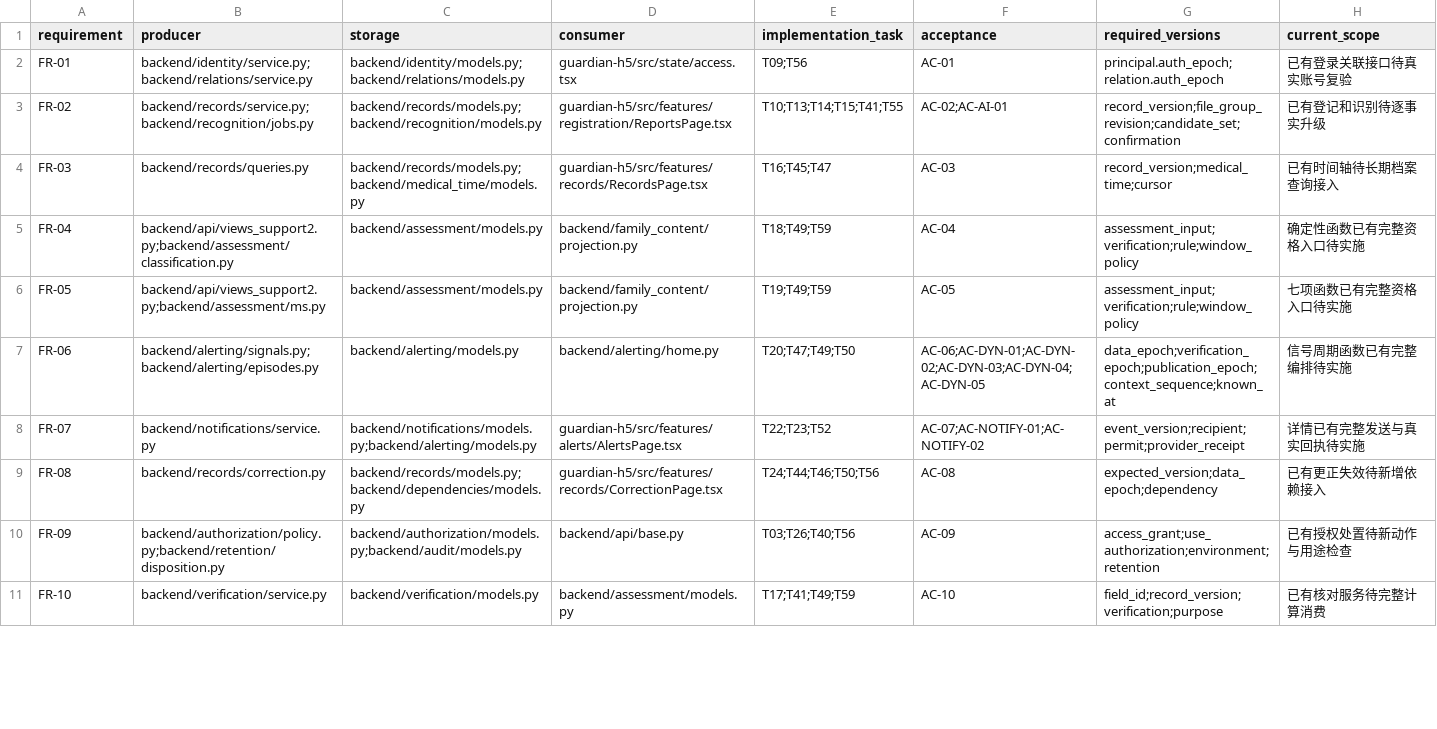
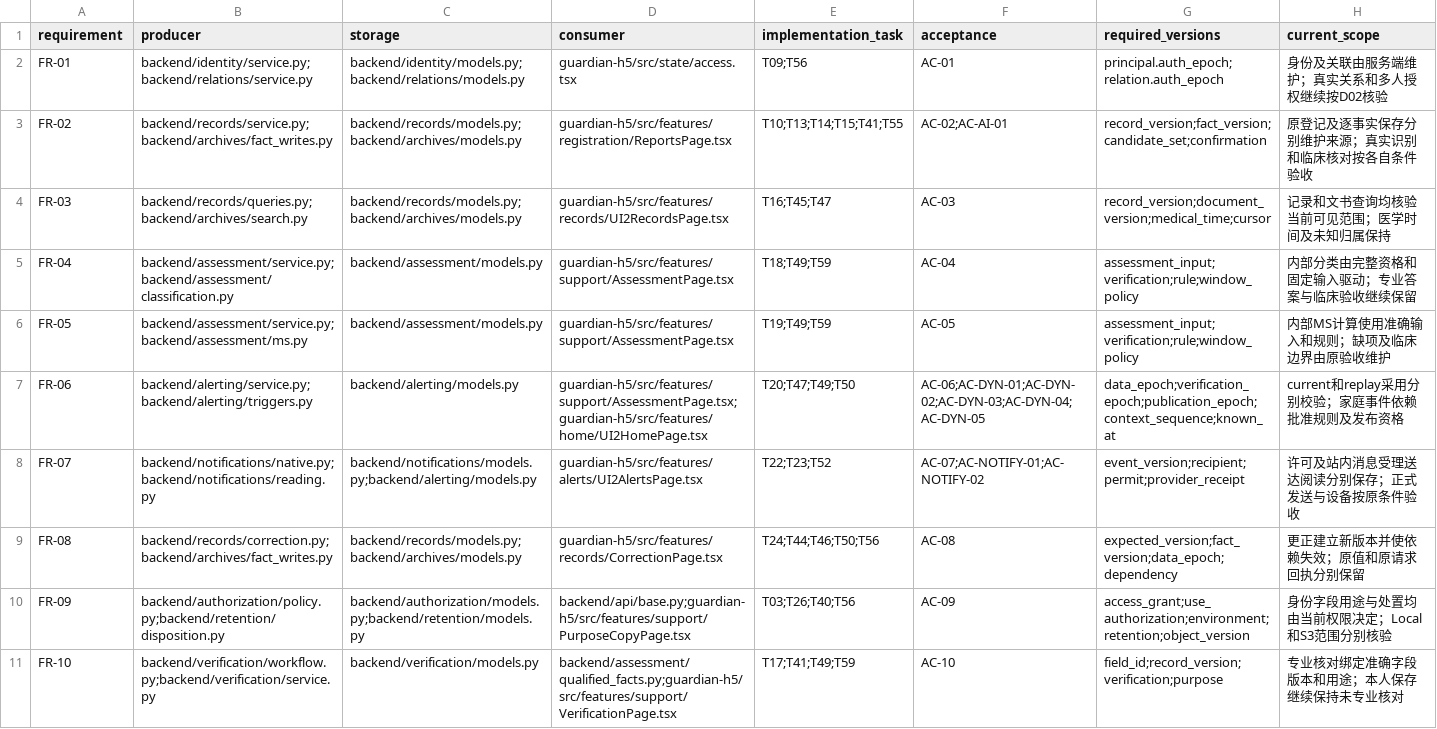
Before and after one commit to LIUgongxi2046/sjia, a CSV file: planning/reception-v2.csv, drawn as a sheet; only a part is shown; the diff covers the shown part only.

```diff
--- a/planning/reception-v2.csv
+++ b/planning/reception-v2.csv
@@ -1,11 +1,11 @@
 requirement,producer,storage,consumer,implementation_task,acceptance,required_versions,current_scope
-FR-01,backend/identity/service.py;backend/relations/service.py,backend/identity/models.py;backend/relations/models.py,guardian-h5/src/state/access.tsx,T09;T56,AC-01,principal.auth_epoch;relation.auth_epoch,已有登录关联接口待真实账号复验
-FR-02,backend/records/service.py;backend/recognition/jobs.py,backend/records/models.py;backend/recognition/models.py,guardian-h5/src/features/registration/ReportsPage.tsx,T10;T13;T14;T15;T41;T55,AC-02;AC-AI-01,record_version;file_group_revision;candidate_set;confirmation,已有登记和识别待逐事实升级
-FR-03,backend/records/queries.py,backend/records/models.py;backend/medical_time/models.py,guardian-h5/src/features/records/RecordsPage.tsx,T16;T45;T47,AC-03,record_version;medical_time;cursor,已有时间轴待长期档案查询接入
-FR-04,backend/api/views_support2.py;backend/assessment/classification.py,backend/assessment/models.py,backend/family_content/projection.py,T18;T49;T59,AC-04,assessment_input;verification;rule;window_policy,确定性函数已有完整资格入口待实施
-FR-05,backend/api/views_support2.py;backend/assessment/ms.py,backend/assessment/models.py,backend/family_content/projection.py,T19;T49;T59,AC-05,assessment_input;verification;rule;window_policy,七项函数已有完整资格入口待实施
-FR-06,backend/alerting/signals.py;backend/alerting/episodes.py,backend/alerting/models.py,backend/alerting/home.py,T20;T47;T49;T50,AC-06;AC-DYN-01;AC-DYN-02;AC-DYN-03;AC-DYN-04;AC-DYN-05,data_epoch;verification_epoch;publication_epoch;context_sequence;known_at,信号周期函数已有完整编排待实施
-FR-07,backend/notifications/service.py,backend/notifications/models.py;backend/alerting/models.py,guardian-h5/src/features/alerts/AlertsPage.tsx,T22;T23;T52,AC-07;AC-NOTIFY-01;AC-NOTIFY-02,event_version;recipient;permit;provider_receipt,详情已有完整发送与真实回执待实施
-FR-08,backend/records/correction.py,backend/records/models.py;backend/dependencies/models.py,guardian-h5/src/features/records/CorrectionPage.tsx,T24;T44;T46;T50;T56,AC-08,expected_version;data_epoch;dependency,已有更正失效待新增依赖接入
-FR-09,backend/authorization/policy.py;backend/retention/disposition.py,backend/authorization/models.py;backend/audit/models.py,backend/api/base.py,T03;T26;T40;T56,AC-09,access_grant;use_authorization;environment;retention,已有授权处置待新动作与用途检查
-FR-10,backend/verification/service.py,backend/verification/models.py,backend/assessment/models.py,T17;T41;T49;T59,AC-10,field_id;record_version;verification;purpose,已有核对服务待完整计算消费
+FR-01,backend/identity/service.py;backend/relations/service.py,backend/identity/models.py;backend/relations/models.py,guardian-h5/src/state/access.tsx,T09;T56,AC-01,principal.auth_epoch;relation.auth_epoch,身份及关联由服务端维护；真实关系和多人授权继续按D02核验
+FR-02,backend/records/service.py;backend/archives/fact_writes.py,backend/records/models.py;backend/archives/models.py,guardian-h5/src/features/registration/ReportsPage.tsx,T10;T13;T14;T15;T41;T55,AC-02;AC-AI-01,record_version;fact_version;candidate_set;confirmation,原登记及逐事实保存分别维护来源；真实识别和临床核对按各自条件验收
+FR-03,backend/records/queries.py;backend/archives/search.py,backend/records/models.py;backend/archives/models.py,guardian-h5/src/features/records/UI2RecordsPage.tsx,T16;T45;T47,AC-03,record_version;document_version;medical_time;cursor,记录和文书查询均核验当前可见范围；医学时间及未知归属保持
+FR-04,backend/assessment/service.py;backend/assessment/classification.py,backend/assessment/models.py,guardian-h5/src/features/support/AssessmentPage.tsx,T18;T49;T59,AC-04,assessment_input;verification;rule;window_policy,内部分类由完整资格和固定输入驱动；专业答案与临床验收继续保留
+FR-05,backend/assessment/service.py;backend/assessment/ms.py,backend/assessment/models.py,guardian-h5/src/features/support/AssessmentPage.tsx,T19;T49;T59,AC-05,assessment_input;verification;rule;window_policy,内部MS计算使用准确输入和规则；缺项及临床边界由原验收维护
+FR-06,backend/alerting/service.py;backend/alerting/triggers.py,backend/alerting/models.py,guardian-h5/src/features/support/AssessmentPage.tsx;guardian-h5/src/features/home/UI2HomePage.tsx,T20;T47;T49;T50,AC-06;AC-DYN-01;AC-DYN-02;AC-DYN-03;AC-DYN-04;AC-DYN-05,data_epoch;verification_epoch;publication_epoch;context_sequence;known_at,current和replay采用分别校验；家庭事件依赖批准规则及发布资格
+FR-07,backend/notifications/native.py;backend/notifications/reading.py,backend/notifications/models.py;backend/alerting/models.py,guardian-h5/src/features/alerts/UI2AlertsPage.tsx,T22;T23;T52,AC-07;AC-NOTIFY-01;AC-NOTIFY-02,event_version;recipient;permit;provider_receipt,许可及站内消息受理送达阅读分别保存；正式发送与设备按原条件验收
+FR-08,backend/records/correction.py;backend/archives/fact_writes.py,backend/records/models.py;backend/archives/models.py,guardian-h5/src/features/records/CorrectionPage.tsx,T24;T44;T46;T50;T56,AC-08,expected_version;fact_version;data_epoch;dependency,更正建立新版本并使依赖失效；原值和原请求回执分别保留
+FR-09,backend/authorization/policy.py;backend/retention/disposition.py,backend/authorization/models.py;backend/retention/models.py,backend/api/base.py;guardian-h5/src/features/support/PurposeCopyPage.tsx,T03;T26;T40;T56,AC-09,access_grant;use_authorization;environment;retention;object_version,身份字段用途与处置均由当前权限决定；Local和S3范围分别核验
+FR-10,backend/verification/workflow.py;backend/verification/service.py,backend/verification/models.py,backend/assessment/qualified_facts.py;guardian-h5/src/features/support/VerificationPage.tsx,T17;T41;T49;T59,AC-10,field_id;record_version;verification;purpose,专业核对绑定准确字段版本和用途；本人保存继续保持未专业核对
```
Also changed, not shown: 44 edited cells elsewhere in this file, 15 other files.
